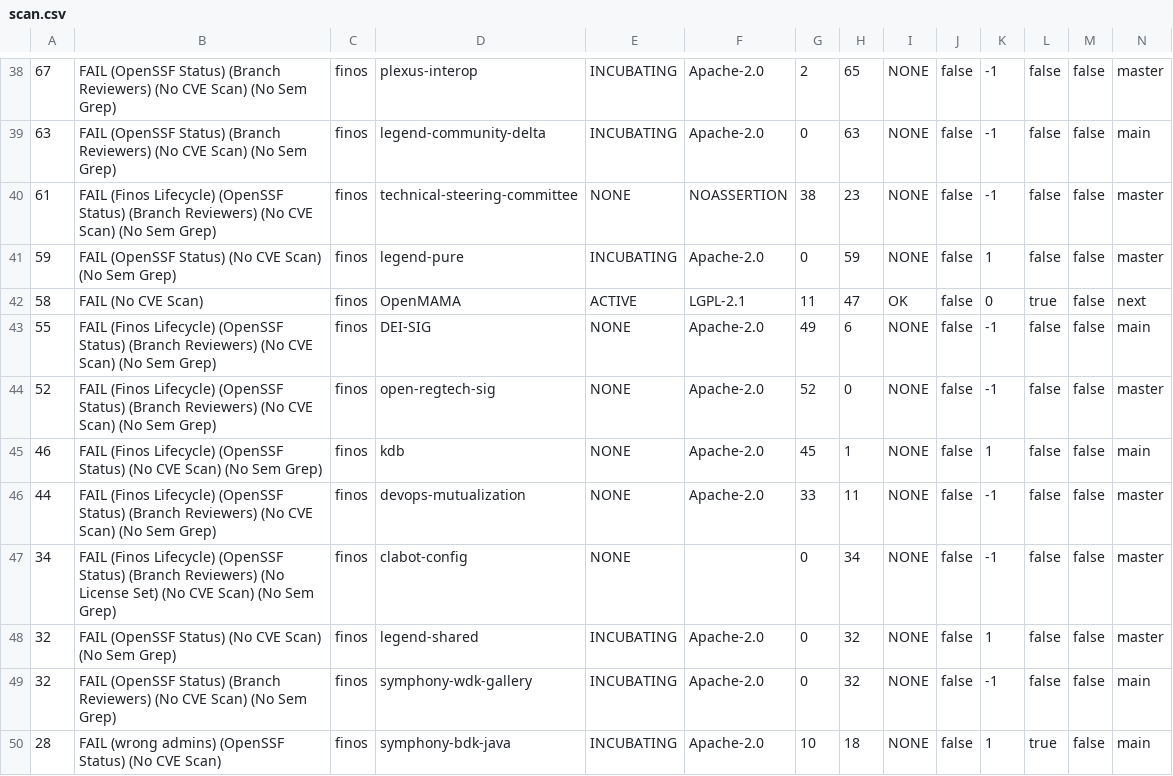
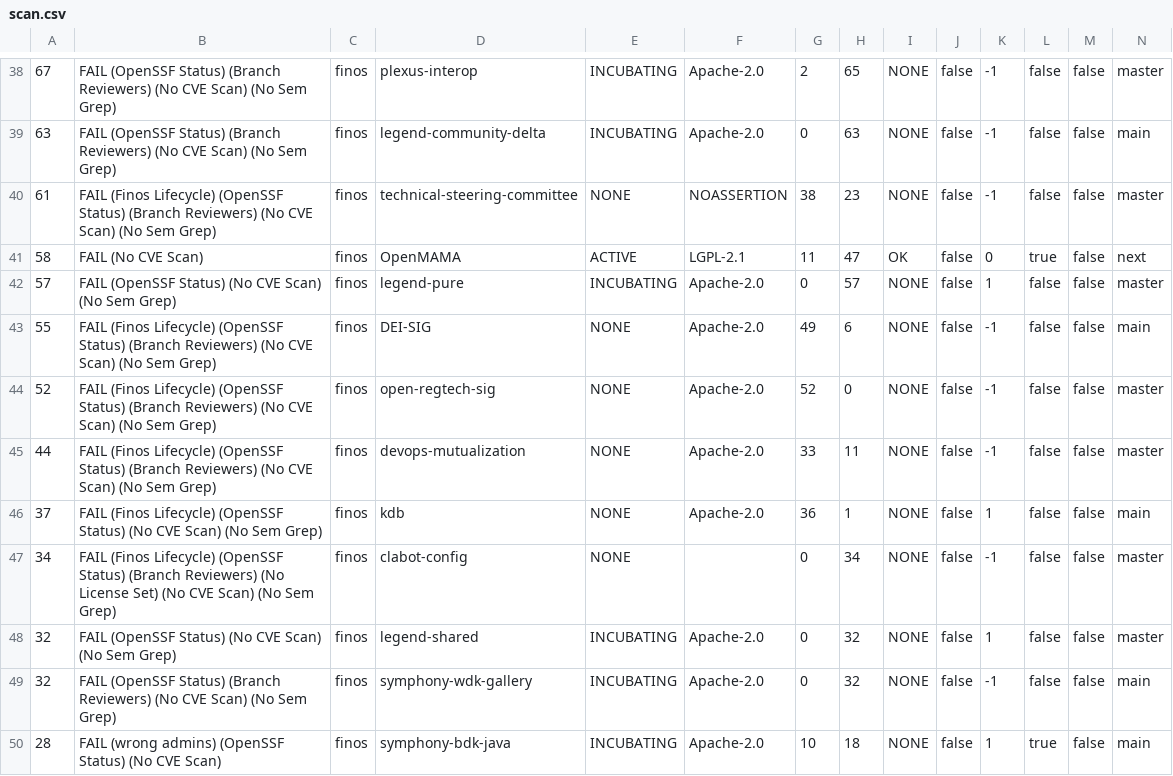
Before and after one commit to finos-labs/project-analysis, a CSV file: scan.csv, drawn as a sheet; only a part is shown, gaps mark what is left out; removed rows and columns are numbered as before the commit, all else as after; rows hold the shown columns only; the diff covers the shown part only; the diff names each change by its address in the sheet, - before the commit and + after, or states it on an @@ line.

Commit message:
Landscape Scanning Generated File

```diff
--- a/scan.csv
+++ b/scan.csv
-row 41: 59 | FAIL (OpenSSF Status) (No CVE Scan) (No Sem Grep) | finos | legend-pure | INCUBATING | Apache-2.0 | 0 | 59 | NONE | false | 1 | false | false | master
+row 42: 57 | FAIL (OpenSSF Status) (No CVE Scan) (No Sem Grep) | finos | legend-pure | INCUBATING | Apache-2.0 | 0 | 57 | NONE | false | 1 | false | false | master
-row 45: 46 | FAIL (Finos Lifecycle) (OpenSSF Status) (No CVE Scan) (No Sem Grep) | finos | kdb | NONE | Apache-2.0 | 45 | 1 | NONE | false | 1 | false | false | main
+row 46: 37 | FAIL (Finos Lifecycle) (OpenSSF Status) (No CVE Scan) (No Sem Grep) | finos | kdb | NONE | Apache-2.0 | 36 | 1 | NONE | false | 1 | false | false | main
```
Also changed, not shown: 1 added row, 1 removed row and 28 edited cells elsewhere in this file.
